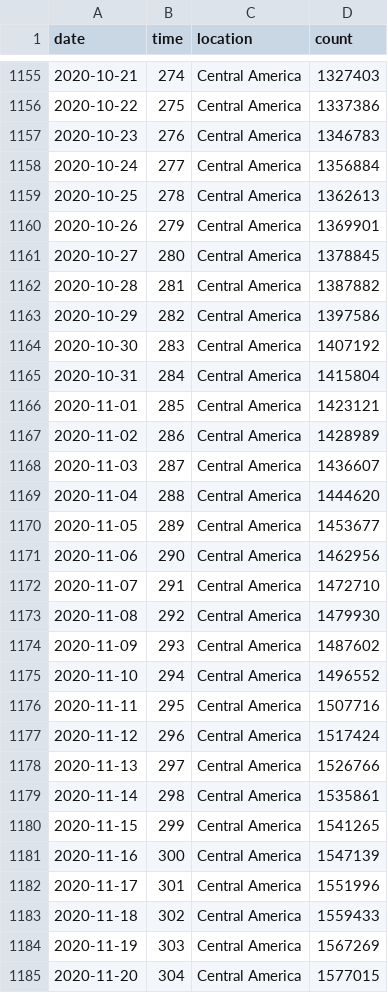
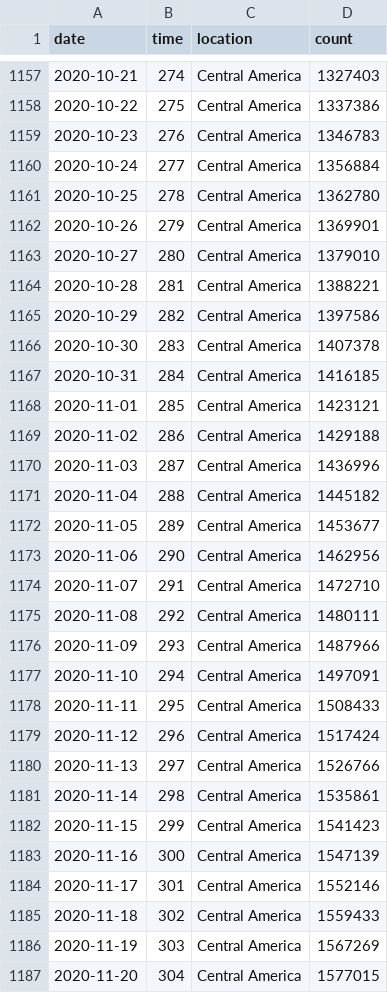
Before and after one commit to robhanssen/covid19-v2, a CSV file: data/covid-continents-spread.csv, drawn as a sheet; only a part is shown, gaps mark what is left out; the diff covers the shown part only.

Commit message:
Automated data update Apr 07, 2021 at 05:04

```diff
--- a/data/covid-continents-spread.csv
+++ b/data/covid-continents-spread.csv
@@ -1158,13 +1160,13 @@ date,time,location,count
 2020-10-24,277,Central America,1356884
-2020-10-25,278,Central America,1362613
+2020-10-25,278,Central America,1362780
 2020-10-26,279,Central America,1369901
-2020-10-27,280,Central America,1378845
-2020-10-28,281,Central America,1387882
+2020-10-27,280,Central America,1379010
+2020-10-28,281,Central America,1388221
 2020-10-29,282,Central America,1397586
-2020-10-30,283,Central America,1407192
-2020-10-31,284,Central America,1415804
+2020-10-30,283,Central America,1407378
+2020-10-31,284,Central America,1416185
 2020-11-01,285,Central America,1423121
-2020-11-02,286,Central America,1428989
-2020-11-03,287,Central America,1436607
-2020-11-04,288,Central America,1444620
+2020-11-02,286,Central America,1429188
+2020-11-03,287,Central America,1436996
+2020-11-04,288,Central America,1445182
 2020-11-05,289,Central America,1453677
@@ -1172,6 +1174,6 @@ date,time,location,count
 2020-11-07,291,Central America,1472710
-2020-11-08,292,Central America,1479930
-2020-11-09,293,Central America,1487602
-2020-11-10,294,Central America,1496552
-2020-11-11,295,Central America,1507716
+2020-11-08,292,Central America,1480111
+2020-11-09,293,Central America,1487966
+2020-11-10,294,Central America,1497091
+2020-11-11,295,Central America,1508433
 2020-11-12,296,Central America,1517424
@@ -1179,5 +1181,5 @@ date,time,location,count
 2020-11-14,298,Central America,1535861
-2020-11-15,299,Central America,1541265
+2020-11-15,299,Central America,1541423
 2020-11-16,300,Central America,1547139
-2020-11-17,301,Central America,1551996
+2020-11-17,301,Central America,1552146
 2020-11-18,302,Central America,1559433
```
Also changed, not shown: 13 added rows and 87 edited cells elsewhere in this file, data/covid-continents-deaths.csv, data/covid-continents-deathsgrowth.csv, 34 other files.
